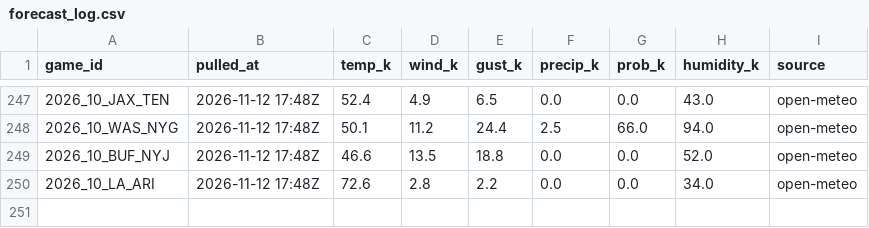
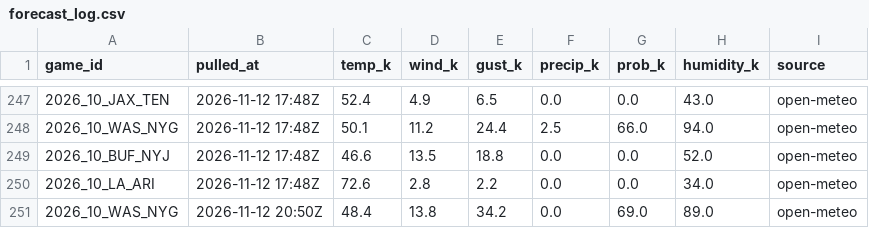
Before and after one commit to WeakLearners/nfl-props, a CSV file: data/weather/forecast_log.csv, drawn as a sheet; only a part is shown, gaps mark what is left out.

```diff
--- a/data/weather/forecast_log.csv
+++ b/data/weather/forecast_log.csv
@@ -250 +250,2 @@ game_id,pulled_at,temp_k,wind_k,gust_k,precip_k,prob_k,humidity_k,source
 2026_10_LA_ARI,2026-11-12 17:48Z,72.6,2.8,2.2,0.0,0.0,34.0,open-meteo
+2026_10_WAS_NYG,2026-11-12 20:50Z,48.4,13.8,34.2,0.0,69.0,89.0,open-meteo
```
Also changed, not shown: data/weather/game_weather.csv.
